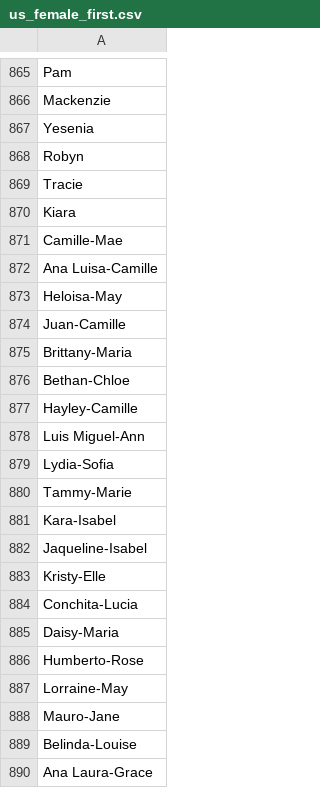
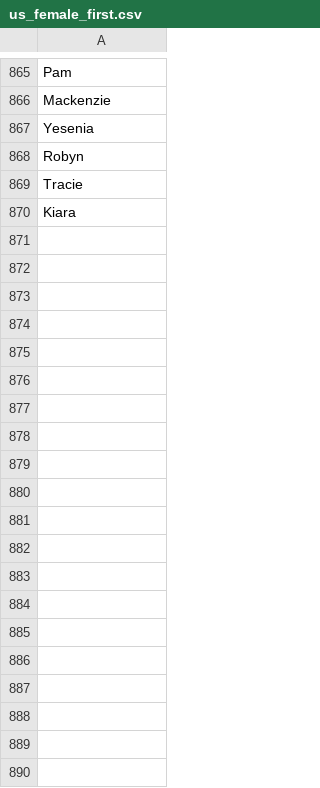
Before and after one commit to SharmaAntriksh/synthetic-data-generator, a CSV file: data/name_pools/people/us_female_first.csv, drawn as a sheet; only a part is shown, gaps mark what is left out; the diff covers the shown part only; the diff names each change by its address in the sheet, - before the commit and + after, or states it on an @@ line.

```diff
--- a/data/name_pools/people/us_female_first.csv
+++ b/data/name_pools/people/us_female_first.csv
-row 871: Camille-Mae
-row 872: Ana Luisa-Camille
-row 873: Heloisa-May
-row 874: Juan-Camille
-row 875: Brittany-Maria
-row 876: Bethan-Chloe
-row 877: Hayley-Camille
-row 878: Luis Miguel-Ann
-row 879: Lydia-Sofia
-row 880: Tammy-Marie
-row 881: Kara-Isabel
-row 882: Jaqueline-Isabel
-row 883: Kristy-Elle
-row 884: Conchita-Lucia
-row 885: Daisy-Maria
-row 886: Humberto-Rose
-row 887: Lorraine-May
-row 888: Mauro-Jane
-row 889: Belinda-Louise
-row 890: Ana Laura-Grace
```
Also changed, not shown: 110 removed rows elsewhere in this file, data/name_pools/people/asia_female_first.csv, data/name_pools/people/asia_male_first.csv, 7 other files.
